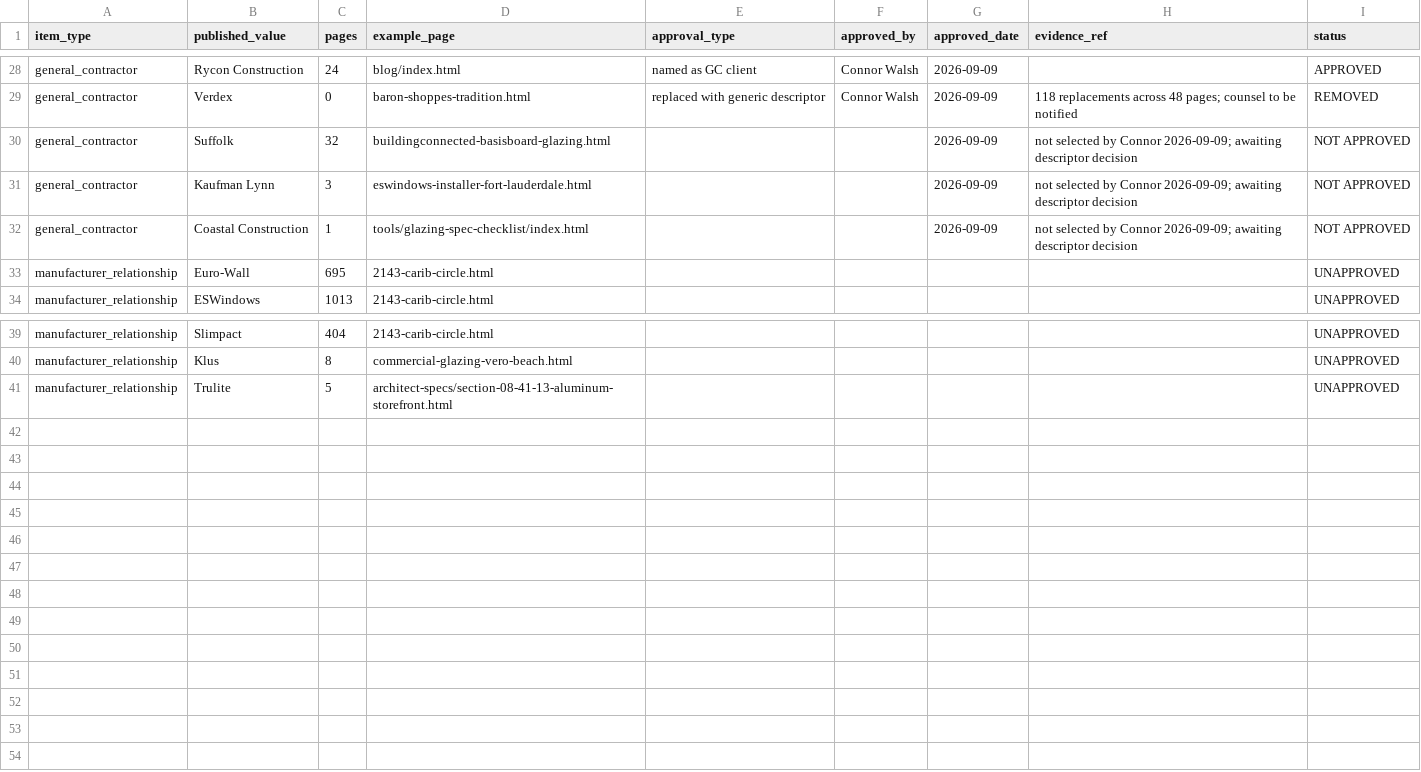
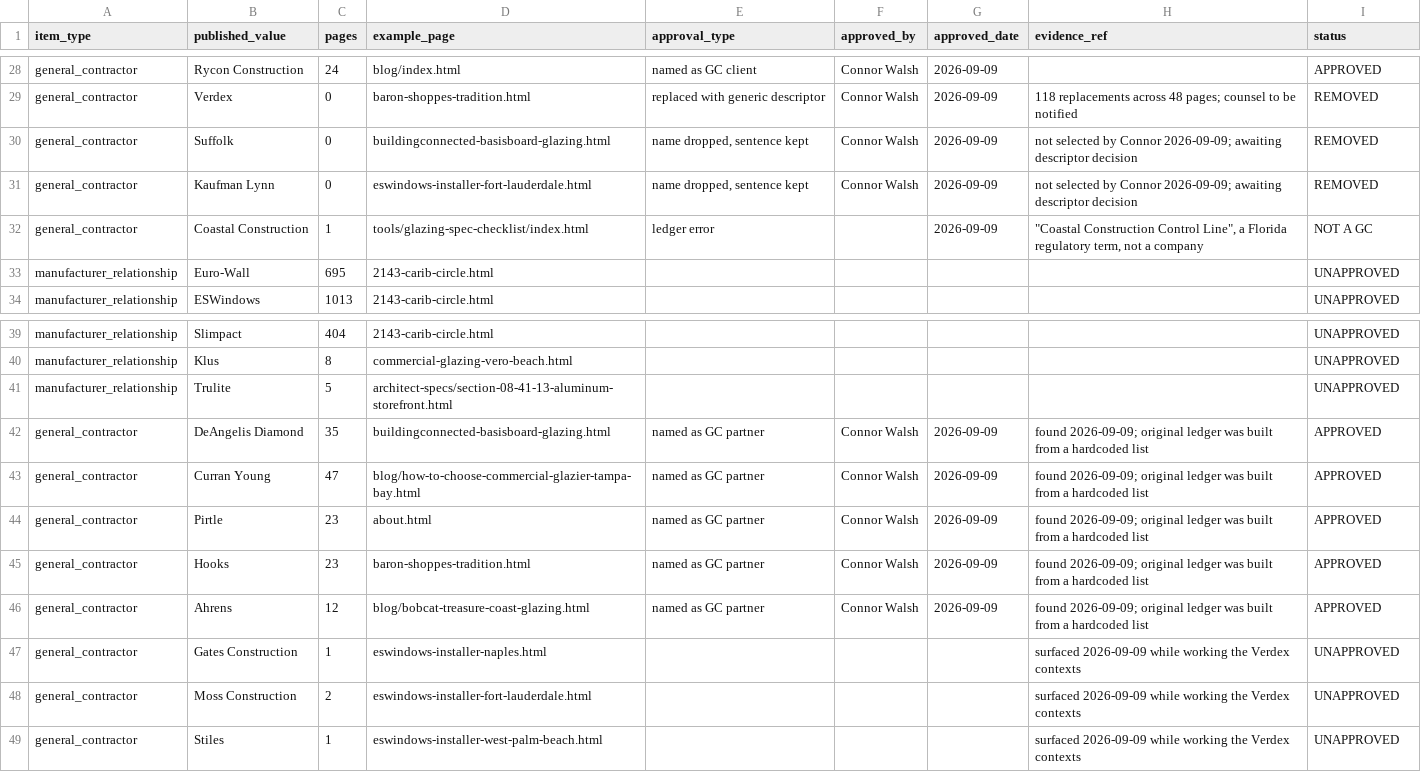
Before and after one commit to cwalsh7997/acglass-website, a CSV file: .github/agent-state/state/project-approvals.csv, drawn as a sheet; only a part is shown, gaps mark what is left out.

Commit message:
fix: five more GCs approved, three names dropped, and one ledger entry was wrong
Connor approved the five my ledger had missed and directed the other three dropped.

  APPROVED   DeAngelis Diamond 35p, Curran Young 47p, Pirtle 23p, Hooks 23p,
             Ahrens 12p. Unchanged on the page.
  REMOVED    Suffolk 32p -> 0, Kaufman Lynn 3p -> 0. Names dropped from lists,
             sentences left grammatical.

"COASTAL CONSTRUCTION" IS NOT A GENERAL CONTRACTOR AND MY LEDGER WAS WRONG ABOUT
IT. The single occurrence is "Coastal Construction Control Line", the Florida
regulatory boundary, in a list of AHJ overlays next to flood zone elevation. Had I
swept the name the way I swept the others, I would have deleted a code reference
from a technical page to make a governance check pass. Marked NOT A GC. Reading the
context before editing is what caught it, and it is the third time today that has
mattered.

I CREATED SEVEN BROKEN SENTENCES AND HAD TO GO FIND THEM. Replacing Verdex and
Suffolk with generic descriptors left the descriptors stranded inside lists of
proper names:

  "DeAngelis Diamond, the general contractor, Proctor Construction, Curran Young,
   and a national general contractor"
  "Rycon, the general contractor, Hooks - GCs who build across state lines"

Both read as company names. Fixed by dropping the descriptor from the list
entirely, which is what I should have done for list contexts in the first place and
did do for Verdex. Two also sat in meta keyword lists, where a descriptor is
meaningless. Swept for the pattern rather than fixing the one I happened to see,
and left every legitimate use of the phrase alone, including "Procore, the general
contractor's system of record" and "the property owner, the general contractor, and
the construction lender".

THE LEDGER SURFACED THREE MORE NAMES ON THE WAY: Gates Construction, Moss
Construction and Stiles. Recorded UNAPPROVED. My original six came from a hardcoded
array rather than from the site, which is why this keeps happening, and the ledger
is now built from what is actually published.

Schema parses across all 4,001 blocks, zero broken links, seo-hygiene clean.

```diff
--- a/.github/agent-state/state/project-approvals.csv
+++ b/.github/agent-state/state/project-approvals.csv
@@ -29,5 +29,5 @@ general_contractor,Rycon Construction,24,blog/index.html,named as GC client,Conn
 general_contractor,Verdex,0,baron-shoppes-tradition.html,replaced with generic descriptor,Connor Walsh,2026-09-09,118 replacements across 48 pages; counsel to be notified,REMOVED
-general_contractor,Suffolk,32,buildingconnected-basisboard-glazing.html,,,2026-09-09,not selected by Connor 2026-09-09; awaiting descriptor decision,NOT APPROVED
-general_contractor,Kaufman Lynn,3,eswindows-installer-fort-lauderdale.html,,,2026-09-09,not selected by Connor 2026-09-09; awaiting descriptor decision,NOT APPROVED
-general_contractor,Coastal Construction,1,tools/glazing-spec-checklist/index.html,,,2026-09-09,not selected by Connor 2026-09-09; awaiting descriptor decision,NOT APPROVED
+general_contractor,Suffolk,0,buildingconnected-basisboard-glazing.html,"name dropped, sentence kept",Connor Walsh,2026-09-09,not selected by Connor 2026-09-09; awaiting descriptor decision,REMOVED
+general_contractor,Kaufman Lynn,0,eswindows-installer-fort-lauderdale.html,"name dropped, sentence kept",Connor Walsh,2026-09-09,not selected by Connor 2026-09-09; awaiting descriptor decision,REMOVED
+general_contractor,Coastal Construction,1,tools/glazing-spec-checklist/index.html,ledger error,,2026-09-09,"""Coastal Construction Control Line"", a Florida regulatory term, not a company",NOT A GC
 manufacturer_relationship,Euro-Wall,695,2143-carib-circle.html,,,,,UNAPPROVED
@@ -41 +41,9 @@ manufacturer_relationship,Klus,8,commercial-glazing-vero-beach.html,,,,,UNAPPROV
 manufacturer_relationship,Trulite,5,architect-specs/section-08-41-13-aluminum-storefront.html,,,,,UNAPPROVED
+general_contractor,DeAngelis Diamond,35,buildingconnected-basisboard-glazing.html,named as GC partner,Connor Walsh,2026-09-09,found 2026-09-09; original ledger was built from a hardcoded list,APPROVED
+general_contractor,Curran Young,47,blog/how-to-choose-commercial-glazier-tampa-bay.html,named as GC partner,Connor Walsh,2026-09-09,found 2026-09-09; original ledger was built from a hardcoded list,APPROVED
+general_contractor,Pirtle,23,about.html,named as GC partner,Connor Walsh,2026-09-09,found 2026-09-09; original ledger was built from a hardcoded list,APPROVED
+general_contractor,Hooks,23,baron-shoppes-tradition.html,named as GC partner,Connor Walsh,2026-09-09,found 2026-09-09; original ledger was built from a hardcoded list,APPROVED
+general_contractor,Ahrens,12,blog/bobcat-treasure-coast-glazing.html,named as GC partner,Connor Walsh,2026-09-09,found 2026-09-09; original ledger was built from a hardcoded list,APPROVED
+general_contractor,Gates Construction,1,eswindows-installer-naples.html,,,,surfaced 2026-09-09 while working the Verdex contexts,UNAPPROVED
+general_contractor,Moss Construction,2,eswindows-installer-fort-lauderdale.html,,,,surfaced 2026-09-09 while working the Verdex contexts,UNAPPROVED
+general_contractor,Stiles,1,eswindows-installer-west-palm-beach.html,,,,surfaced 2026-09-09 while working the Verdex contexts,UNAPPROVED
```
Also changed, not shown: 39 other files.
